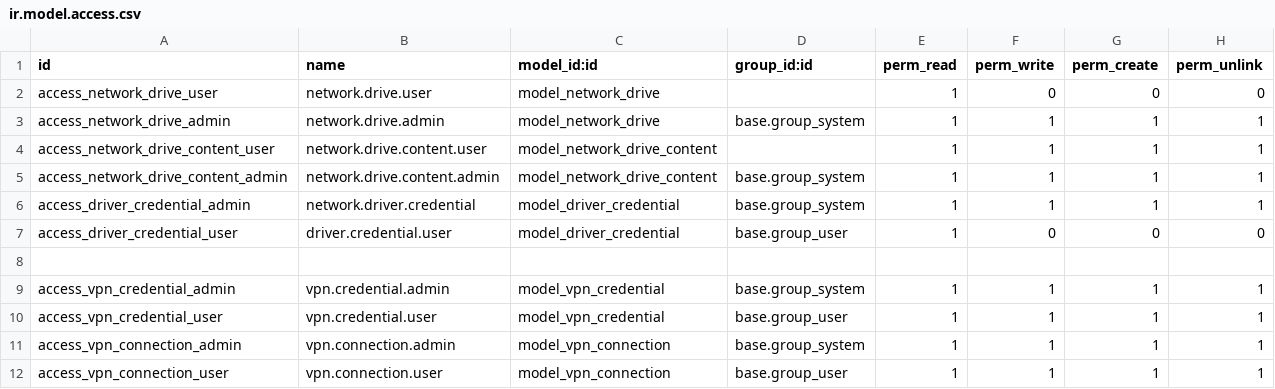
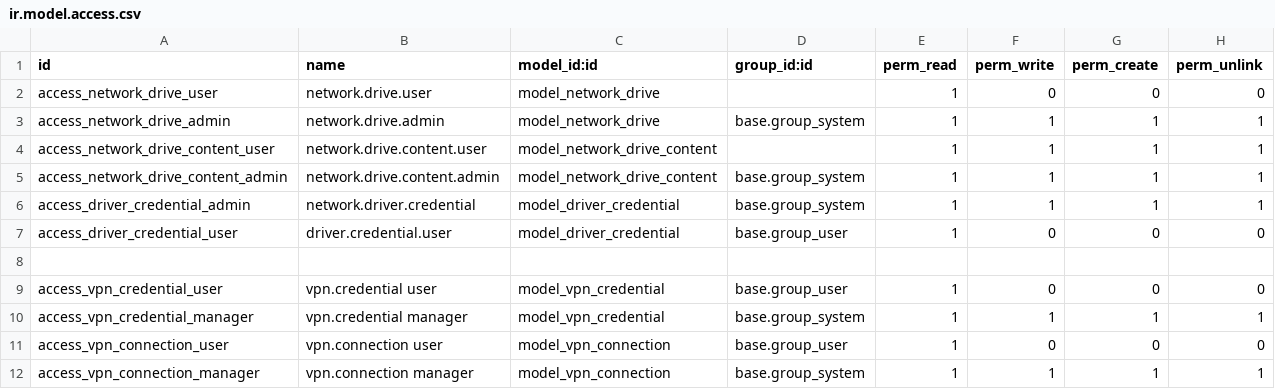
Before and after one commit to bmmaimba/network_drives, a CSV file: network_drives/security/ir.model.access.csv, drawn as a sheet.

Commit message:
Refactor VPN credentials and connections with improved access control
Refactor VPN credentials and connections with improved access control

```diff
--- a/network_drives/security/ir.model.access.csv
+++ b/network_drives/security/ir.model.access.csv
@@ -8,5 +8,5 @@ access_driver_credential_user,driver.credential.user,model_driver_credential,bas
 
-access_vpn_credential_admin,vpn.credential.admin,model_vpn_credential,base.group_system,1,1,1,1
-access_vpn_credential_user,vpn.credential.user,model_vpn_credential,base.group_user,1,1,1,1
-access_vpn_connection_admin,vpn.connection.admin,model_vpn_connection,base.group_system,1,1,1,1
-access_vpn_connection_user,vpn.connection.user,model_vpn_connection,base.group_user,1,1,1,1
+access_vpn_credential_user,vpn.credential user,model_vpn_credential,base.group_user,1,0,0,0
+access_vpn_credential_manager,vpn.credential manager,model_vpn_credential,base.group_system,1,1,1,1
+access_vpn_connection_user,vpn.connection user,model_vpn_connection,base.group_user,1,0,0,0
+access_vpn_connection_manager,vpn.connection manager,model_vpn_connection,base.group_system,1,1,1,1
```
Also changed, not shown: 5 other files.
